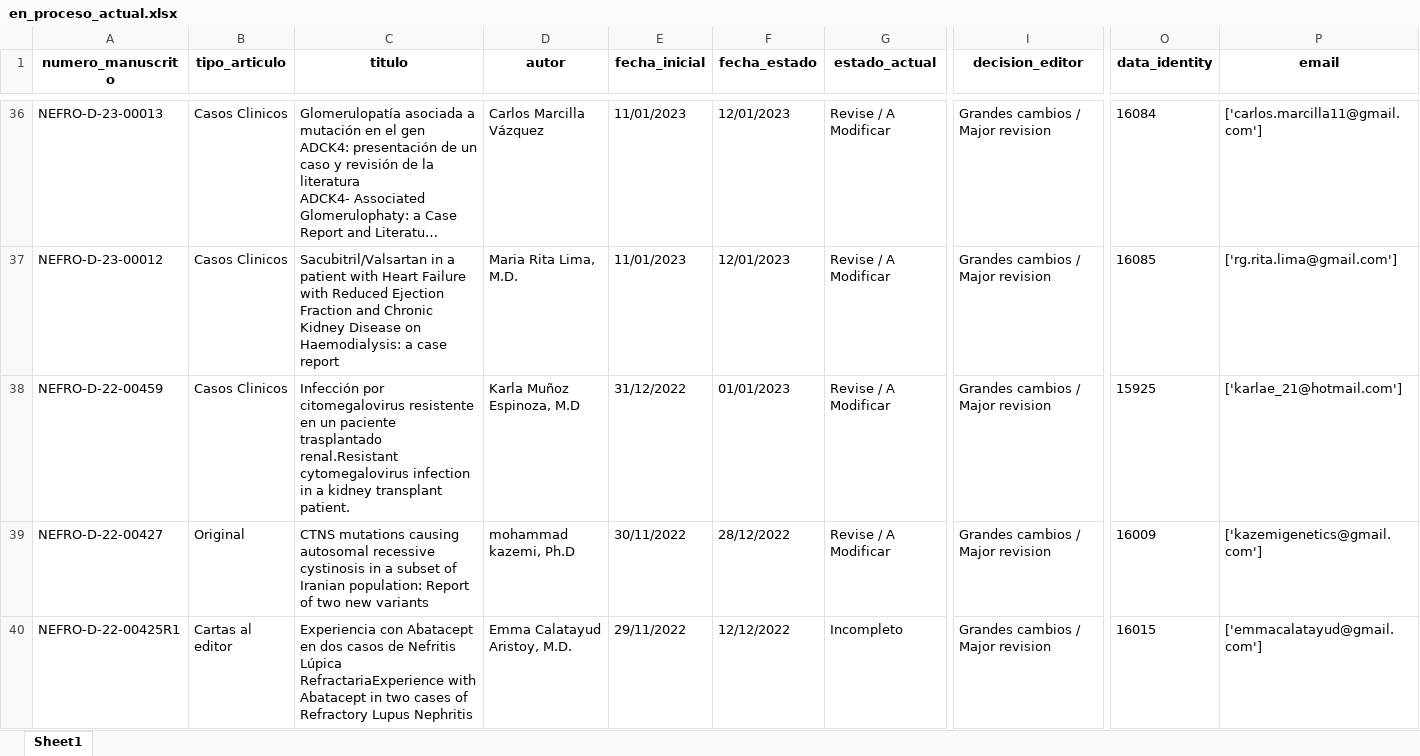
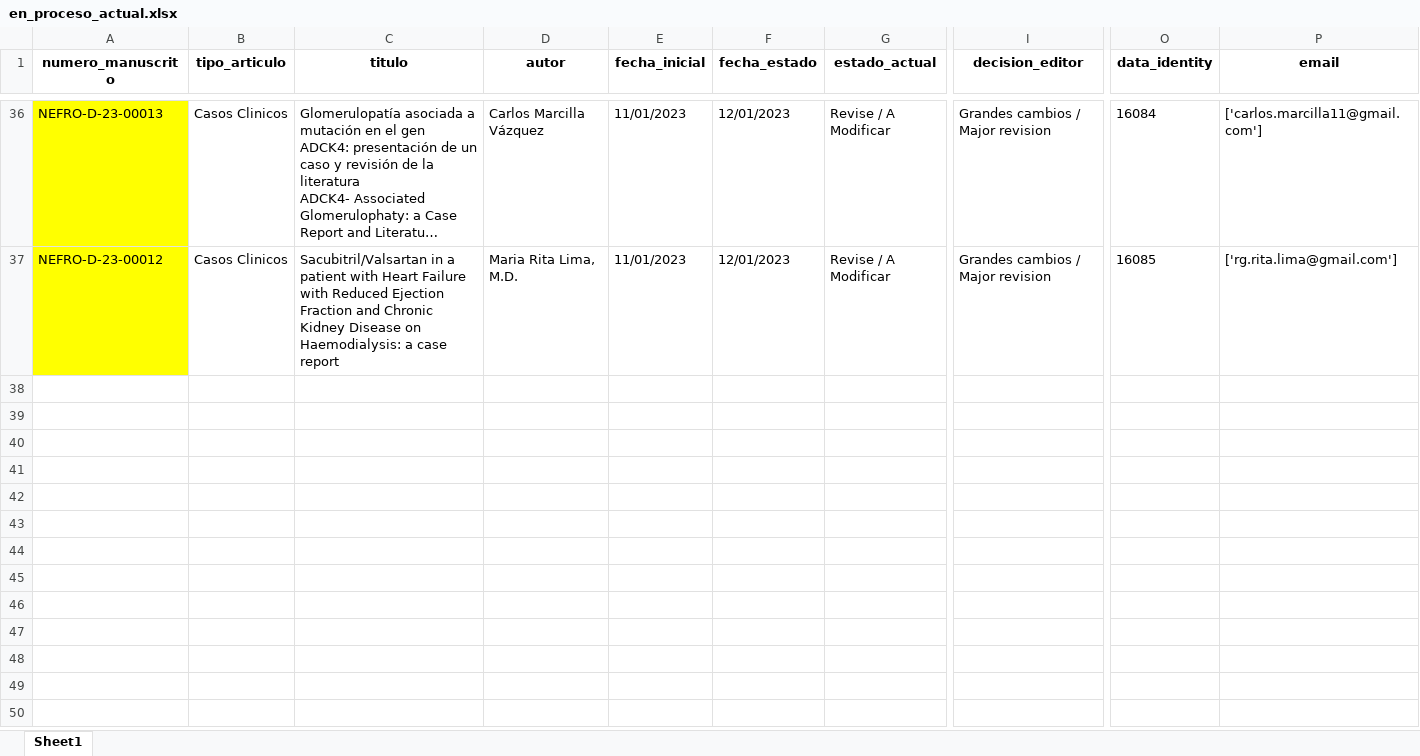
Before and after one commit to hormigo69/editorial_manager, an Excel workbook: scrap/en_proceso_actual.xlsx, sheet Sheet1, drawn as a sheet; only a part is shown, gaps mark what is left out; long unchanged cells end in …; values as stored, in another font and other column widths than the file's, no borders; table styles not drawn; rows hold the shown columns only; the diff covers the shown part only; the diff names each change by its address in the sheet, - before the commit and + after, or states it on an @@ line.

```diff
--- a/scrap/en_proceso_actual.xlsx (sheet Sheet1)
+++ b/scrap/en_proceso_actual.xlsx (sheet Sheet1)
-A36:A37 fill: none
+A36:A37 fill: #FFFF00
@@ row 38 hidden: NEFRO-D-22-00459 | Casos Clinicos | Infección por citomegalovirus resistente en un paciente trasplantado renal.Resistant cytomegalovirus infection in a kidney transplant patient. | Karla Muñoz Espinoza, M.D | 31/12/2022 | 01/01/2023 | Revise / A Modificar | Grandes cambios / Major revision | 15925 | ['karlae_21@hotmail.com'] @@
@@ row 39 hidden: NEFRO-D-22-00427 | Original | CTNS mutations causing autosomal recessive cystinosis in a subset of Iranian population: Report of two new variants | mohammad kazemi, Ph.D | 30/11/2022 | 28/12/2022 | Revise / A Modificar | Grandes cambios / Major revision | 16009 | ['kazemigenetics@gmail.com'] @@
@@ row 40 hidden: NEFRO-D-22-00425R1 | Cartas al editor | Experiencia con Abatacept en dos casos de Nefritis Lúpica RefractariaExperience with Abatacept in two cases of Refractory Lupus Nephritis | Emma Calatayud Aristoy, M.D. | 29/11/2022 | 12/12/2022 | Incompleto | Grandes cambios / Major revision | 16015 | ['emmacalatayud@gmail.com'] @@
```
Also changed, not shown: 62 hidden or unhidden rows and cell formats elsewhere in this sheet, db_editorial_manager.xlsx, 2 other files.
